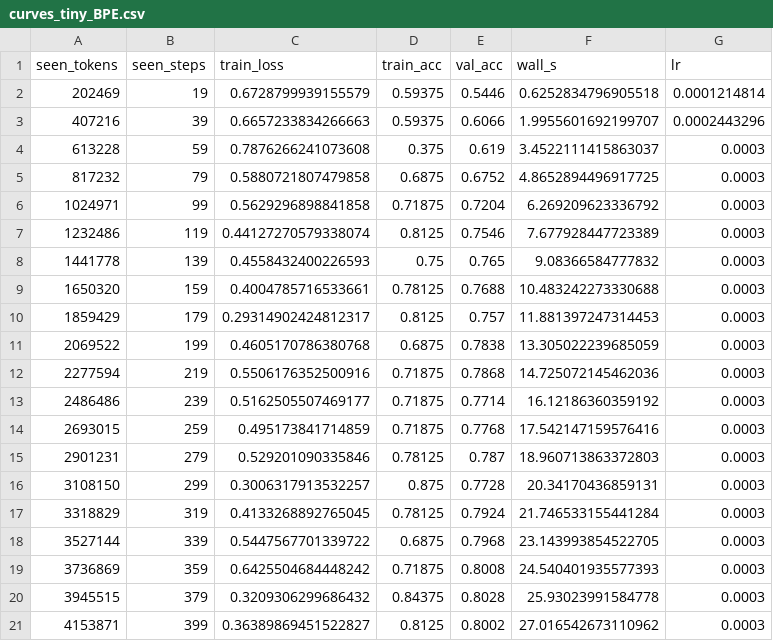
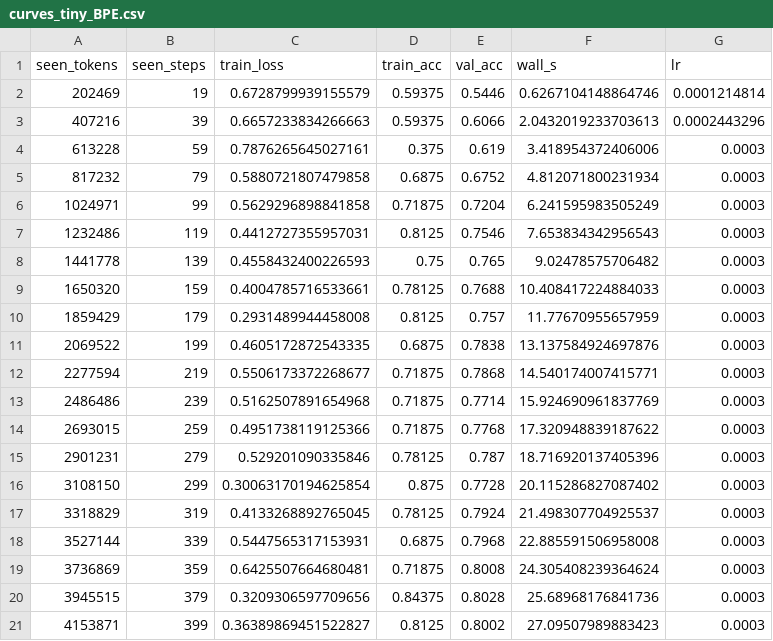
Before and after one commit to puyanguvic/cit, a CSV file: results/paper/e2/seed0/curves/token_fair/curves_tiny_BPE.csv, drawn as a sheet; only a part is shown; the diff covers the shown part only.

```diff
--- a/results/paper/e2/seed0/curves/token_fair/curves_tiny_BPE.csv
+++ b/results/paper/e2/seed0/curves/token_fair/curves_tiny_BPE.csv
@@ -1,21 +1,21 @@
 seen_tokens,seen_steps,train_loss,train_acc,val_acc,wall_s,lr
-202469,19,0.6728799939155579,0.59375,0.5446,0.6252834796905518,0.0001214814
-407216,39,0.6657233834266663,0.59375,0.6066,1.9955601692199707,0.0002443296
-613228,59,0.7876266241073608,0.375,0.619,3.4522111415863037,0.0003
-817232,79,0.5880721807479858,0.6875,0.6752,4.8652894496917725,0.0003
-1024971,99,0.5629296898841858,0.71875,0.7204,6.269209623336792,0.0003
-1232486,119,0.44127270579338074,0.8125,0.7546,7.677928447723389,0.0003
-1441778,139,0.4558432400226593,0.75,0.765,9.08366584777832,0.0003
-1650320,159,0.4004785716533661,0.78125,0.7688,10.483242273330688,0.0003
-1859429,179,0.29314902424812317,0.8125,0.757,11.881397247314453,0.0003
-2069522,199,0.4605170786380768,0.6875,0.7838,13.305022239685059,0.0003
-2277594,219,0.5506176352500916,0.71875,0.7868,14.725072145462036,0.0003
-2486486,239,0.5162505507469177,0.71875,0.7714,16.12186360359192,0.0003
-2693015,259,0.495173841714859,0.71875,0.7768,17.542147159576416,0.0003
-2901231,279,0.529201090335846,0.78125,0.787,18.960713863372803,0.0003
-3108150,299,0.3006317913532257,0.875,0.7728,20.34170436859131,0.0003
-3318829,319,0.4133268892765045,0.78125,0.7924,21.746533155441284,0.0003
-3527144,339,0.5447567701339722,0.6875,0.7968,23.143993854522705,0.0003
-3736869,359,0.6425504684448242,0.71875,0.8008,24.540401935577393,0.0003
-3945515,379,0.3209306299686432,0.84375,0.8028,25.93023991584778,0.0003
-4153871,399,0.36389869451522827,0.8125,0.8002,27.016542673110962,0.0003
+202469,19,0.6728799939155579,0.59375,0.5446,0.6267104148864746,0.0001214814
+407216,39,0.6657233834266663,0.59375,0.6066,2.0432019233703613,0.0002443296
+613228,59,0.7876265645027161,0.375,0.619,3.418954372406006,0.0003
+817232,79,0.5880721807479858,0.6875,0.6752,4.812071800231934,0.0003
+1024971,99,0.5629296898841858,0.71875,0.7204,6.241595983505249,0.0003
+1232486,119,0.4412727355957031,0.8125,0.7546,7.653834342956543,0.0003
+1441778,139,0.4558432400226593,0.75,0.765,9.02478575706482,0.0003
+1650320,159,0.4004785716533661,0.78125,0.7688,10.408417224884033,0.0003
+1859429,179,0.2931489944458008,0.8125,0.757,11.77670955657959,0.0003
+2069522,199,0.4605172872543335,0.6875,0.7838,13.137584924697876,0.0003
+2277594,219,0.5506173372268677,0.71875,0.7868,14.540174007415771,0.0003
+2486486,239,0.5162507891654968,0.71875,0.7714,15.924690961837769,0.0003
+2693015,259,0.4951738119125366,0.71875,0.7768,17.320948839187622,0.0003
+2901231,279,0.529201090335846,0.78125,0.787,18.716920137405396,0.0003
+3108150,299,0.30063170194625854,0.875,0.7728,20.115286827087402,0.0003
+3318829,319,0.4133268892765045,0.78125,0.7924,21.498307704925537,0.0003
+3527144,339,0.5447565317153931,0.6875,0.7968,22.885591506958008,0.0003
+3736869,359,0.6425507664680481,0.71875,0.8008,24.305408239364624,0.0003
+3945515,379,0.3209306597709656,0.84375,0.8028,25.68968176841736,0.0003
+4153871,399,0.36389869451522827,0.8125,0.8002,27.09507989883423,0.0003
```
Also changed, not shown: 53 edited cells elsewhere in this file, results/paper/e1/seed0/audit/token_purity_WordPiece.csv, results/paper/e1/seed0/results.csv, 56 other files.
